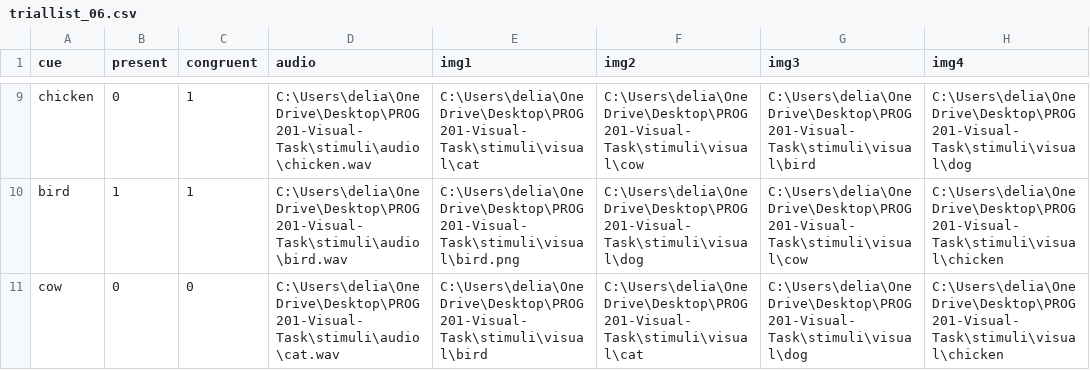
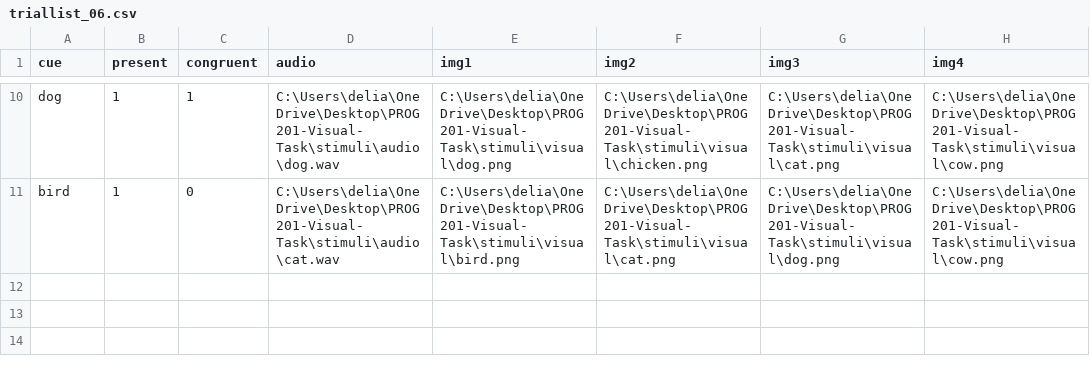
Before and after one commit to dbechar/Audio-visual-search-task, a CSV file: triallists/triallist_06.csv, drawn as a sheet; only a part is shown, gaps mark what is left out; removed rows and columns are numbered as before the commit, all else as after; the diff covers the shown part only; the diff names each change by its address in the sheet, - before the commit and + after, or states it on an @@ line.

```diff
--- a/triallists/triallist_06.csv
+++ b/triallists/triallist_06.csv
-A10 (cue): chicken
+A10 (cue): dog
-B10 (present): 0
+B10 (present): 1
-D10 (audio): C:\Users\delia\OneDrive\Desktop\PROG201-Visual-Task\stimuli\audio\chicken.wav
+D10 (audio): C:\Users\delia\OneDrive\Desktop\PROG201-Visual-Task\stimuli\audio\dog.wav
-E10 (img1): C:\Users\delia\OneDrive\Desktop\PROG201-Visual-Task\stimuli\visual\cat
+E10 (img1): C:\Users\delia\OneDrive\Desktop\PROG201-Visual-Task\stimuli\visual\dog.png
-F10 (img2): C:\Users\delia\OneDrive\Desktop\PROG201-Visual-Task\stimuli\visual\cow
+F10 (img2): C:\Users\delia\OneDrive\Desktop\PROG201-Visual-Task\stimuli\visual\chicken.png
-G10 (img3): C:\Users\delia\OneDrive\Desktop\PROG201-Visual-Task\stimuli\visual\bird
+G10 (img3): C:\Users\delia\OneDrive\Desktop\PROG201-Visual-Task\stimuli\visual\cat.png
-H10 (img4): C:\Users\delia\OneDrive\Desktop\PROG201-Visual-Task\stimuli\visual\dog
+H10 (img4): C:\Users\delia\OneDrive\Desktop\PROG201-Visual-Task\stimuli\visual\cow.png
-C11 (congruent): 1
+C11 (congruent): 0
-D11 (audio): C:\Users\delia\OneDrive\Desktop\PROG201-Visual-Task\stimuli\audio\bird.wav
+D11 (audio): C:\Users\delia\OneDrive\Desktop\PROG201-Visual-Task\stimuli\audio\cat.wav
-F11 (img2): C:\Users\delia\OneDrive\Desktop\PROG201-Visual-Task\stimuli\visual\dog
+F11 (img2): C:\Users\delia\OneDrive\Desktop\PROG201-Visual-Task\stimuli\visual\cat.png
-G11 (img3): C:\Users\delia\OneDrive\Desktop\PROG201-Visual-Task\stimuli\visual\cow
+G11 (img3): C:\Users\delia\OneDrive\Desktop\PROG201-Visual-Task\stimuli\visual\dog.png
-H11 (img4): C:\Users\delia\OneDrive\Desktop\PROG201-Visual-Task\stimuli\visual\chicken
+H11 (img4): C:\Users\delia\OneDrive\Desktop\PROG201-Visual-Task\stimuli\visual\cow.png
-row 11: cow | 0 | 0 | C:\Users\delia\OneDrive\Desktop\PROG201-Visual-Task\stimuli\audio\cat.wav | C:\Users\delia\OneDrive\Desktop\PROG201-Visual-Task\stimuli\visual\bird | C:\Users\delia\OneDrive\Desktop\PROG201-Visual-Task\stimuli\visual\cat | C:\Users\delia\OneDrive\Desktop\PROG201-Visual-Task\stimuli\visual\dog | C:\Users\delia\OneDrive\Desktop\PROG201-Visual-Task\stimuli\visual\chicken
```
Also changed, not shown: 2 added rows, 1 removed row and 28 edited cells elsewhere in this file, triallists/triallist_01.csv, triallists/triallist_02.csv, 8 other files.
